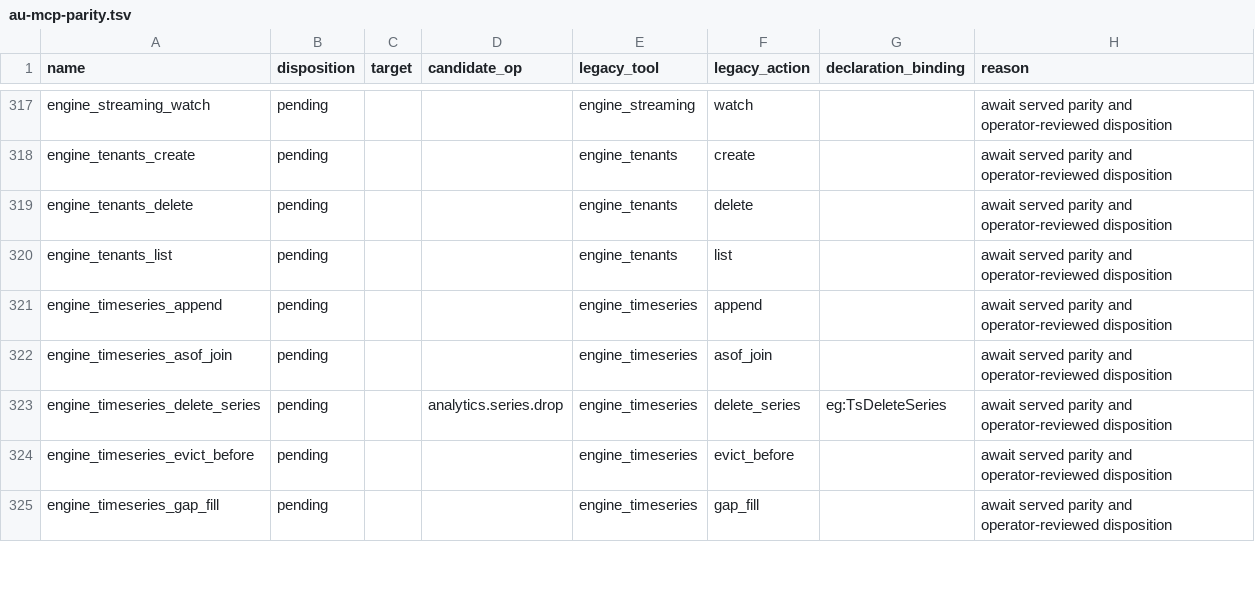
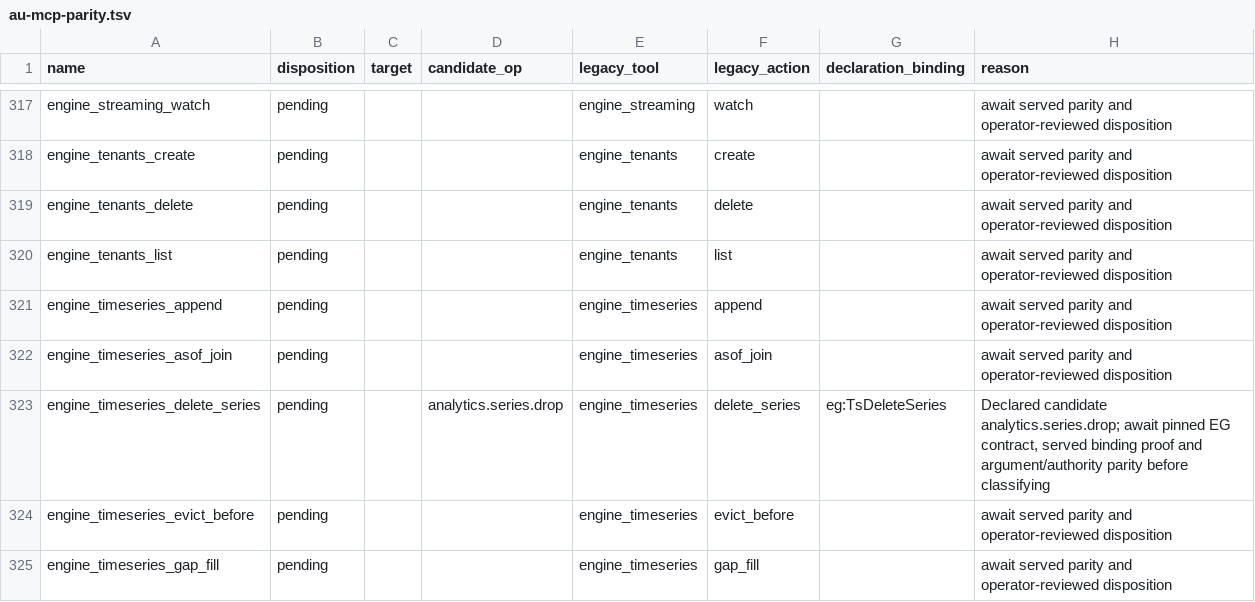
Before and after one commit to Knuckles-Team/agent-utilities, a TSV file: docs/architecture/au-mcp-parity.tsv, drawn as a sheet; only a part is shown, gaps mark what is left out; the diff covers the shown part only.

```diff
--- a/docs/architecture/au-mcp-parity.tsv
+++ b/docs/architecture/au-mcp-parity.tsv
@@ -322,3 +322,3 @@ engine_timeseries_append	pending			engine_timeseries	append		await served parity
 engine_timeseries_asof_join	pending			engine_timeseries	asof_join		await served parity and operator-reviewed disposition
-engine_timeseries_delete_series	pending		analytics.series.drop	engine_timeseries	delete_series	eg:TsDeleteSeries	await served parity and operator-reviewed disposition
+engine_timeseries_delete_series	pending		analytics.series.drop	engine_timeseries	delete_series	eg:TsDeleteSeries	Declared candidate analytics.series.drop; await pinned EG contract, served binding proof and argument/authority parity before classifying
 engine_timeseries_evict_before	pending			engine_timeseries	evict_before		await served parity and operator-reviewed disposition
```
Also changed, not shown: 37 edited cells elsewhere in this file.
